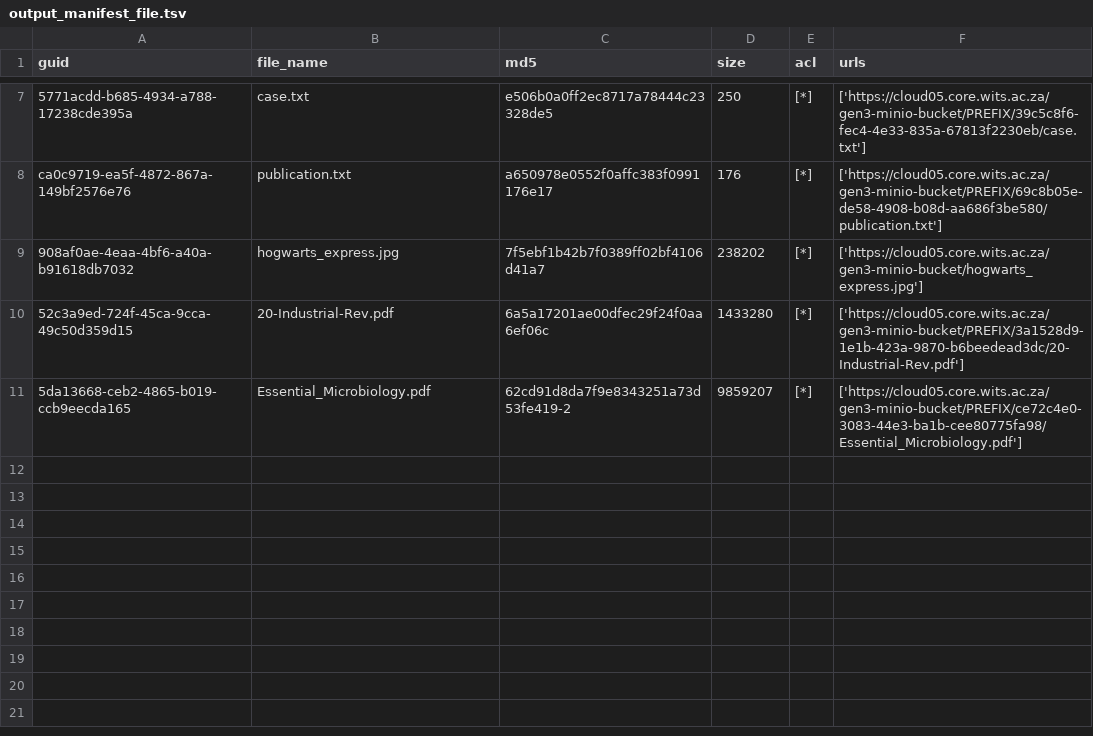
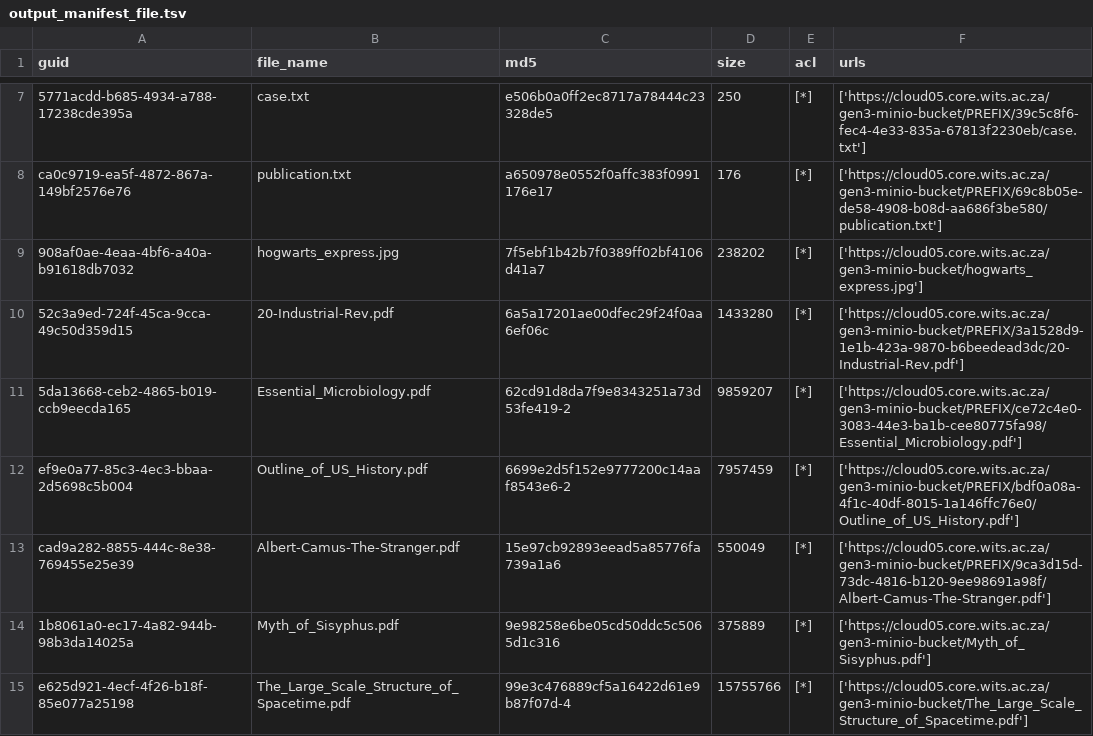
Before and after one commit to RWCannell/gen3-minio-client, a TSV file: data/manifest/output_manifest_file.tsv, drawn as a sheet; only a part is shown, gaps mark what is left out; the diff names each change by its address in the sheet, - before the commit and + after, or states it on an @@ line.

```diff
--- a/data/manifest/output_manifest_file.tsv
+++ b/data/manifest/output_manifest_file.tsv
+row 12: ef9e0a77-85c3-4ec3-bbaa-2d5698c5b004 | Outline_of_US_History.pdf | 6699e2d5f152e9777200c14aaf8543e6-2 | 7957459 | [*] | ['https://cloud05.core.wits.ac.za/gen3-minio-bucket/PREFIX/bdf0a08a-4f1c-40df-8015-1a146ffc76e0/Outline_of_US_History.pdf']
+row 13: cad9a282-8855-444c-8e38-769455e25e39 | Albert-Camus-The-Stranger.pdf | 15e97cb92893eead5a85776fa739a1a6 | 550049 | [*] | ['https://cloud05.core.wits.ac.za/gen3-minio-bucket/PREFIX/9ca3d15d-73dc-4816-b120-9ee98691a98f/Albert-Camus-The-Stranger.pdf']
+row 14: 1b8061a0-ec17-4a82-944b-98b3da14025a | Myth_of_Sisyphus.pdf | 9e98258e6be05cd50ddc5c5065d1c316 | 375889 | [*] | ['https://cloud05.core.wits.ac.za/gen3-minio-bucket/Myth_of_Sisyphus.pdf']
+row 15: e625d921-4ecf-4f26-b18f-85e077a25198 | The_Large_Scale_Structure_of_Spacetime.pdf | 99e3c476889cf5a16422d61e9b87f07d-4 | 15755766 | [*] | ['https://cloud05.core.wits.ac.za/gen3-minio-bucket/The_Large_Scale_Structure_of_Spacetime.pdf']
```
Also changed, not shown: 1 other file.
